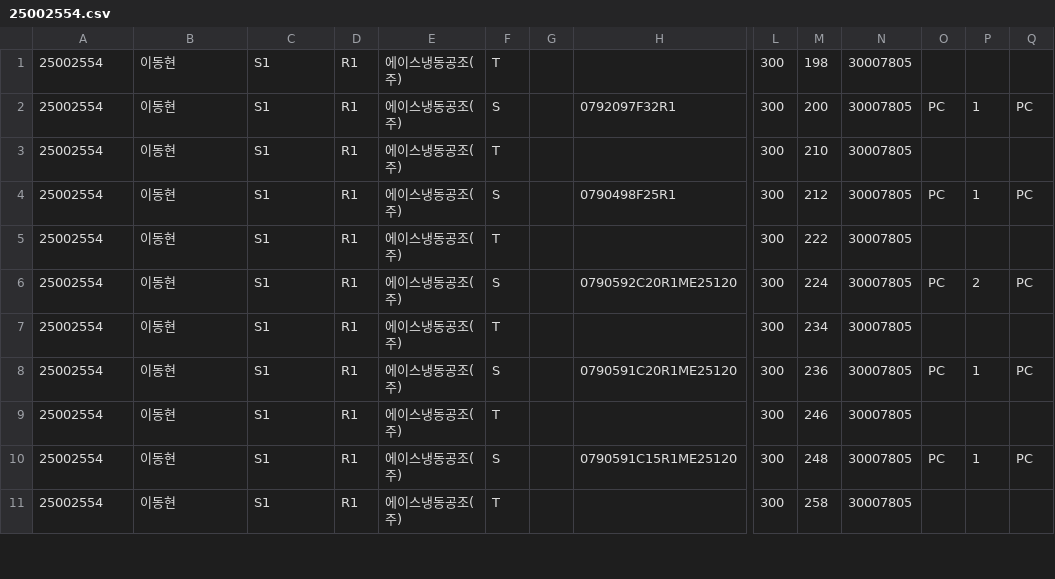
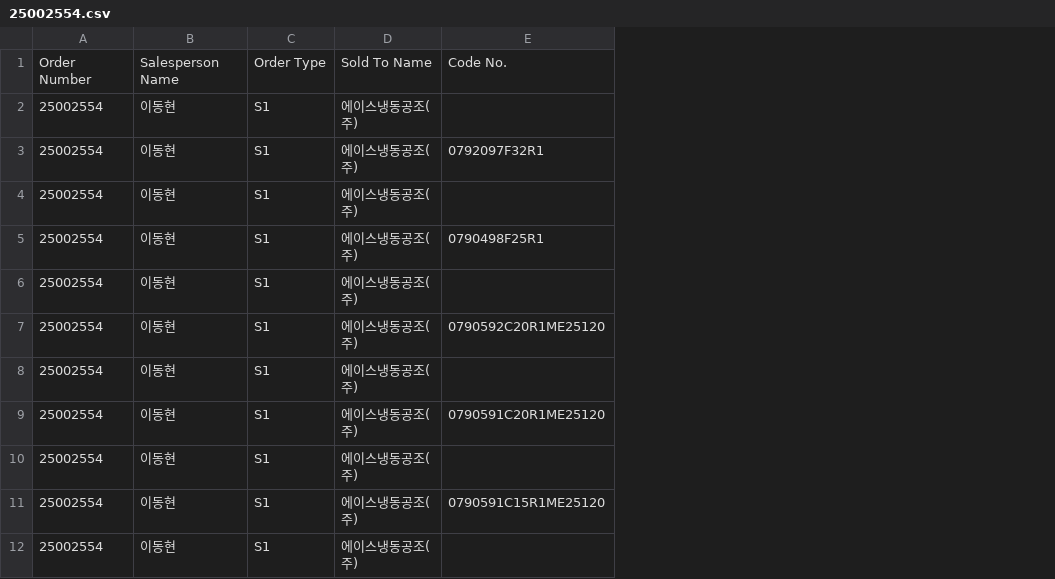
Before and after one commit to YekyeongNoh/Python, a CSV file: 25002554.csv, drawn as a sheet; only a part is shown, gaps mark what is left out; removed rows and columns are numbered as before the commit, all else as after; rows hold the shown columns only; the diff names each change by its address in the sheet, - before the commit and + after, or states it on an @@ line.

Commit message:
Add files via upload

```diff
--- a/25002554.csv
+++ b/25002554.csv
-column D, rows 1-11: all R1
-column F, rows 1-11: T | S | T | S | T | S | T | S | T | S | T
-column G, empty
-column L, rows 1-11: all 300
-column M, rows 1-11: 198 | 200 | 210 | 212 | 222 | 224 | 234 | 236 | 246 | 248 | 258
-column N, rows 1-11: all 30007805
-column O, rows 2-10: PC |  | PC |  | PC |  | PC |  | PC
-column P, rows 2-10: 1 |  | 1 |  | 2 |  | 1 |  | 1
-column Q, rows 2-10: PC |  | PC |  | PC |  | PC |  | PC
+row 1: Order Number | Salesperson Name | Order Type | Sold To Name | Code No.
```
